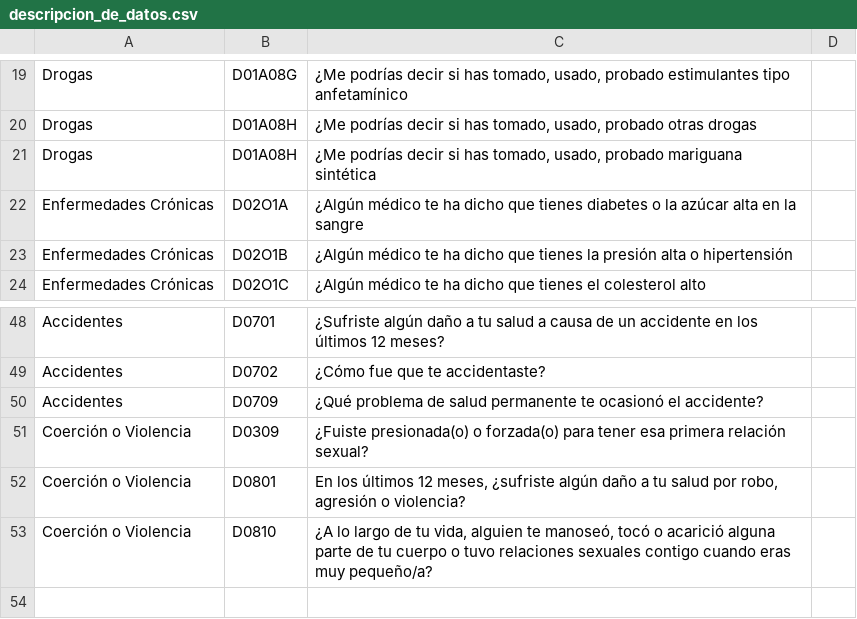
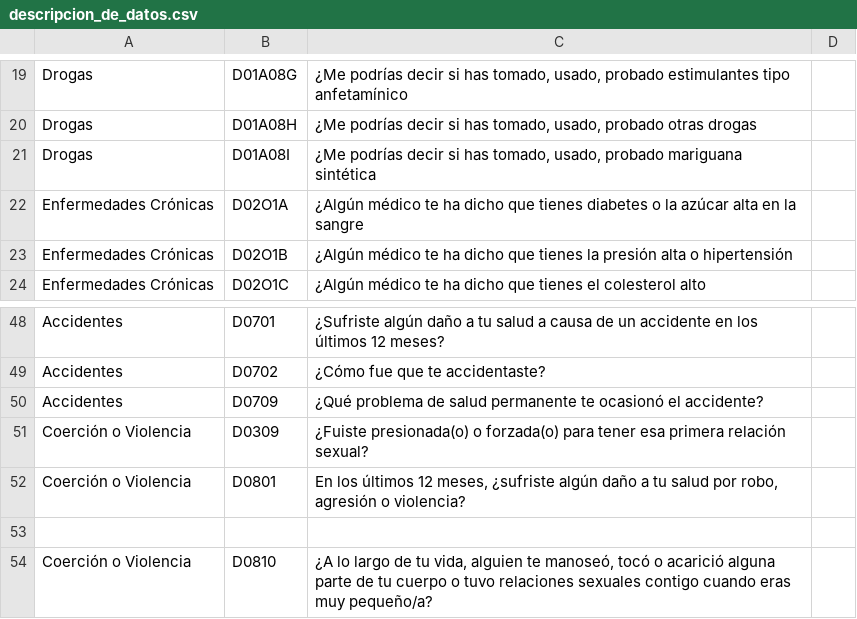
Before and after one commit to omar-tueme/ciencia-de-datos-avanzada-mek-enero-2026, a CSV file: datos_info/descripcion_de_datos.csv, drawn as a sheet; only a part is shown, gaps mark what is left out.

Commit message:
Update descripcion_de_datos.csv

```diff
--- a/datos_info/descripcion_de_datos.csv
+++ b/datos_info/descripcion_de_datos.csv
@@ -20,3 +20,3 @@ Drogas,D01A08G,"¿Me podrías decir si has tomado, usado, probado estimulantes t
 Drogas,D01A08H,"¿Me podrías decir si has tomado, usado, probado otras drogas",
-Drogas,D01A08H,"¿Me podrías decir si has tomado, usado, probado mariguana sintética",
+Drogas,D01A08I,"¿Me podrías decir si has tomado, usado, probado mariguana sintética",
 Enfermedades Crónicas,D02O1A,¿Algún médico te ha dicho que tienes diabetes o la azúcar alta en la sangre,
@@ -52,2 +52,3 @@ Coerción o Violencia,D0309,¿Fuiste presionada(o) o forzada(o) para tener esa p
 Coerción o Violencia,D0801,"En los últimos 12 meses, ¿sufriste algún daño a tu salud por robo, agresión o violencia?",
+
 Coerción o Violencia,D0810,"¿A lo largo de tu vida, alguien te manoseó, tocó o acarició alguna parte de tu cuerpo o tuvo relaciones sexuales contigo cuando eras muy pequeño/a?",
```
